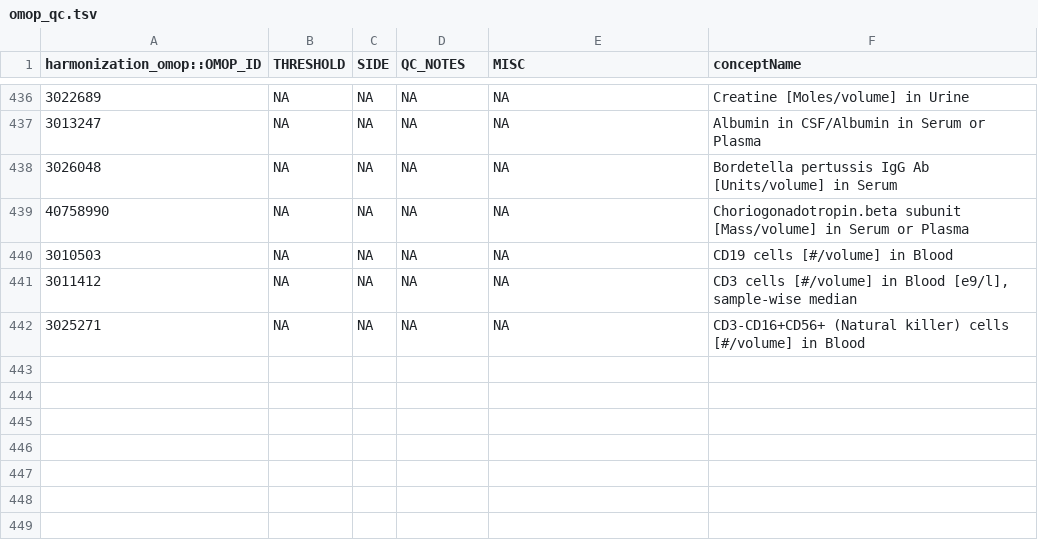
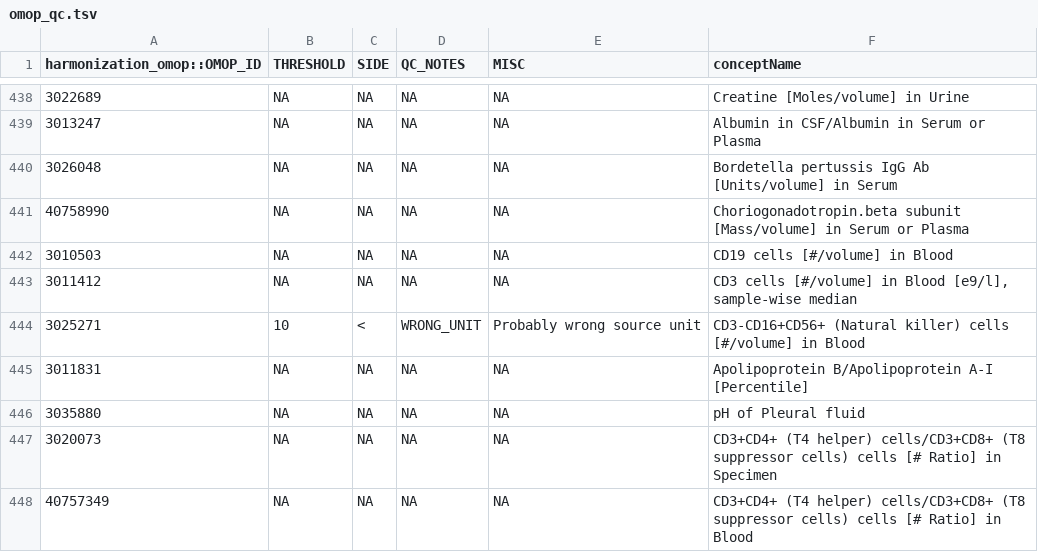
Before and after one commit to FINNGEN/kanta_lab_preprocessing, a TSV file: core/data/omop_qc.tsv, drawn as a sheet; only a part is shown, gaps mark what is left out; the diff covers the shown part only.

```diff
--- a/core/data/omop_qc.tsv
+++ b/core/data/omop_qc.tsv
@@ -441,2 +443,6 @@ harmonization_omop::OMOP_ID	THRESHOLD	SIDE	QC_NOTES	MISC	conceptName
 3011412	NA	NA	NA	NA	CD3 cells [#/volume] in Blood [e9/l], sample-wise median
-3025271	NA	NA	NA	NA	CD3-CD16+CD56+ (Natural killer) cells [#/volume] in Blood
+3025271	10	<	WRONG_UNIT	Probably wrong source unit	CD3-CD16+CD56+ (Natural killer) cells [#/volume] in Blood
+3011831	NA	NA	NA	NA	Apolipoprotein B/Apolipoprotein A-I [Percentile]
+3035880	NA	NA	NA	NA	pH of Pleural fluid
+3020073	NA	NA	NA	NA	CD3+CD4+ (T4 helper) cells/CD3+CD8+ (T8 suppressor cells) cells [# Ratio] in Specimen
+40757349	NA	NA	NA	NA	CD3+CD4+ (T4 helper) cells/CD3+CD8+ (T8 suppressor cells) cells [# Ratio] in Blood
```
Also changed, not shown: 9 added rows, 2 removed rows and 6 edited cells elsewhere in this file, core/data/omop_conversion_fix.tsv, core/data/omop_extraction_blacklist.tsv, 3 other files.
